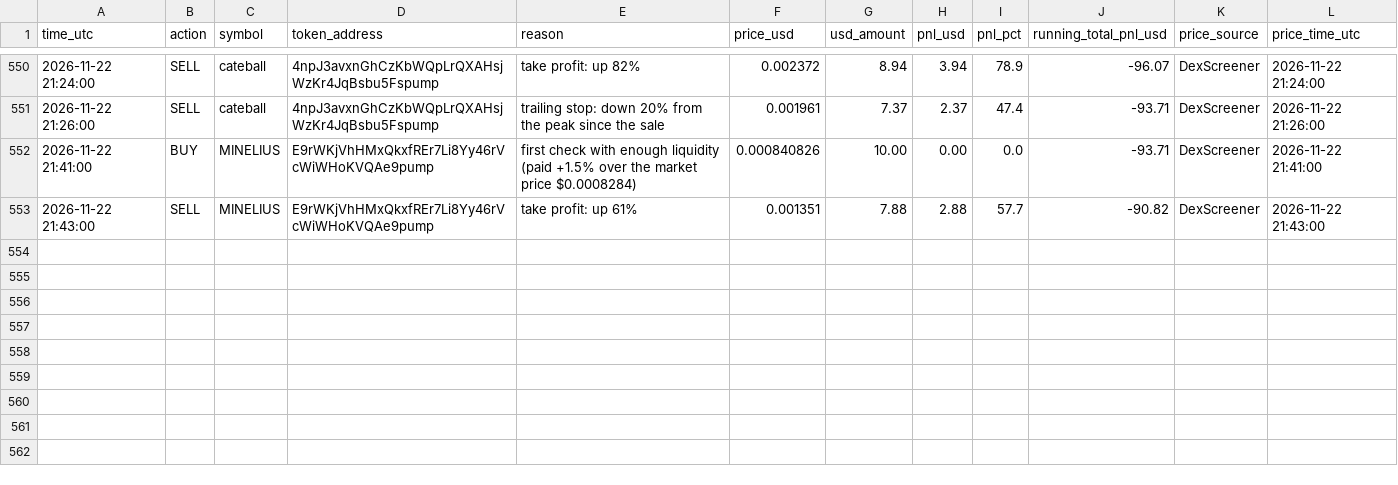
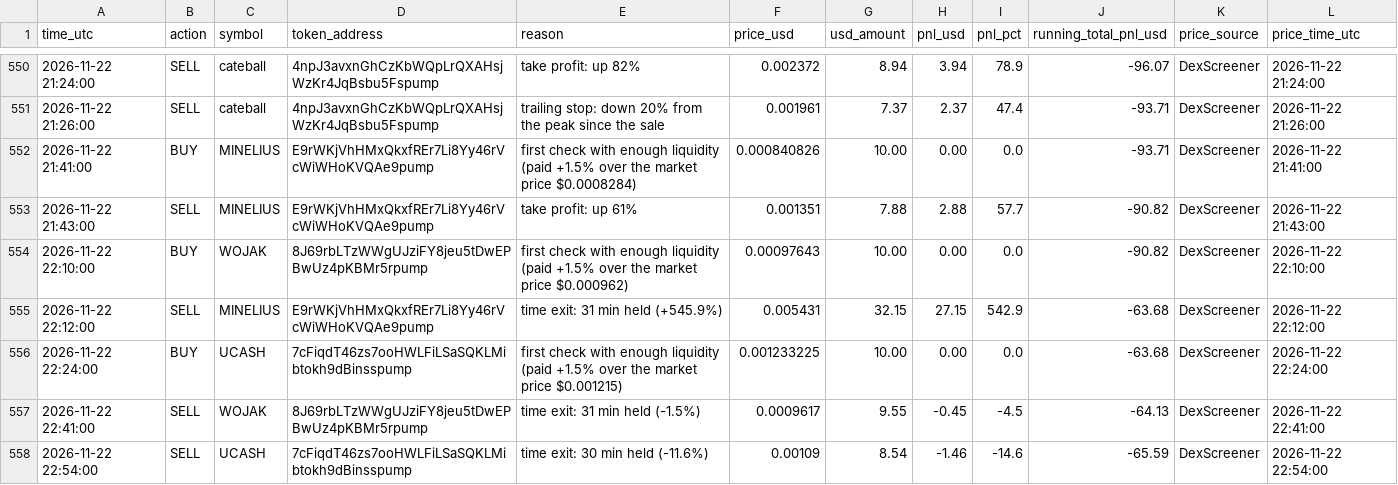
Before and after one commit to Asayed36/trading-bot, a CSV file: data/main-1min/liquid/l1/journal.csv, drawn as a sheet; only a part is shown, gaps mark what is left out.

```diff
--- a/data/main-1min/liquid/l1/journal.csv
+++ b/data/main-1min/liquid/l1/journal.csv
@@ -553 +553,6 @@ time_utc,action,symbol,token_address,reason,price_usd,usd_amount,pnl_usd,pnl_pct
 2026-11-22 21:43:00,SELL,MINELIUS,E9rWKjVhHMxQkxfREr7Li8Yy46rVcWiWHoKVQAe9pump,take profit: up 61%,0.001351,7.88,2.88,57.7,-90.82,DexScreener,2026-11-22 21:43:00
+2026-11-22 22:10:00,BUY,WOJAK,8J69rbLTzWWgUJziFY8jeu5tDwEPBwUz4pKBMr5rpump,first check with enough liquidity (paid +1.5% over the market price $0.000962),0.00097643,10.00,0.00,0.0,-90.82,DexScreener,2026-11-22 22:10:00
+2026-11-22 22:12:00,SELL,MINELIUS,E9rWKjVhHMxQkxfREr7Li8Yy46rVcWiWHoKVQAe9pump,time exit: 31 min held (+545.9%),0.005431,32.15,27.15,542.9,-63.68,DexScreener,2026-11-22 22:12:00
+2026-11-22 22:24:00,BUY,UCASH,7cFiqdT46zs7ooHWLFiLSaSQKLMibtokh9dBinsspump,first check with enough liquidity (paid +1.5% over the market price $0.001215),0.001233225,10.00,0.00,0.0,-63.68,DexScreener,2026-11-22 22:24:00
+2026-11-22 22:41:00,SELL,WOJAK,8J69rbLTzWWgUJziFY8jeu5tDwEPBwUz4pKBMr5rpump,time exit: 31 min held (-1.5%),0.0009617,9.55,-0.45,-4.5,-64.13,DexScreener,2026-11-22 22:41:00
+2026-11-22 22:54:00,SELL,UCASH,7cFiqdT46zs7ooHWLFiLSaSQKLMibtokh9dBinsspump,time exit: 30 min held (-11.6%),0.00109,8.54,-1.46,-14.6,-65.59,DexScreener,2026-11-22 22:54:00
```
Also changed, not shown: data/main-1min/liquid/l2/journal.csv, data/main-1min/liquid/l3/journal.csv, 34 other files.
